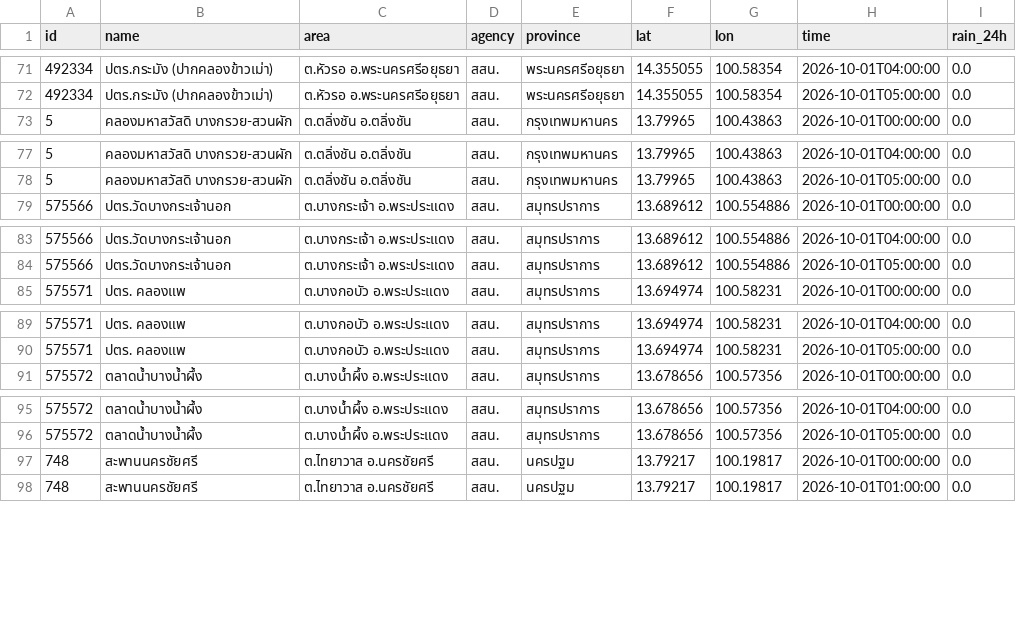
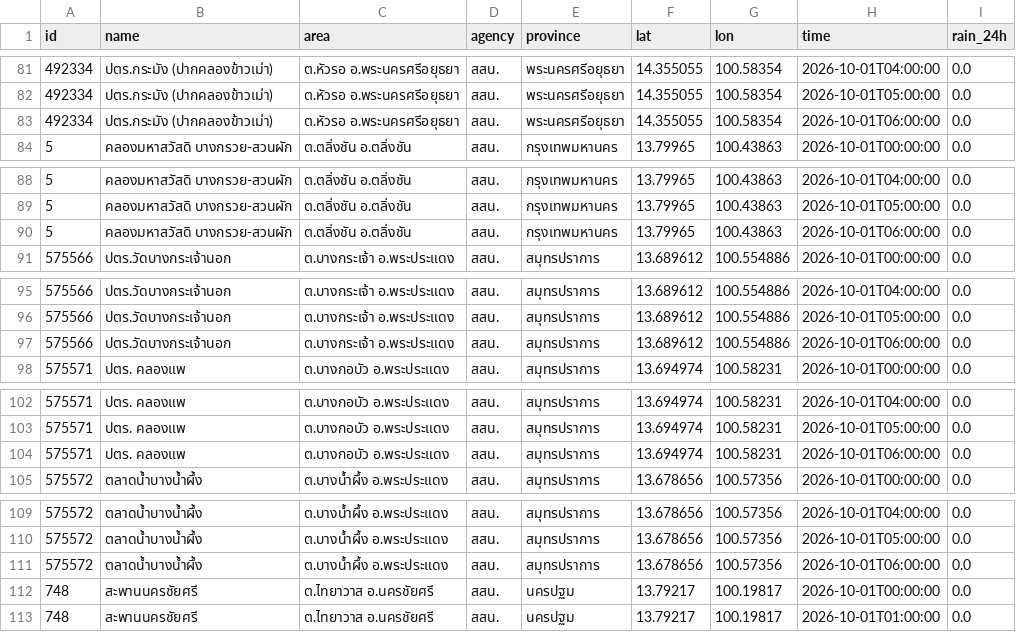
Before and after one commit to Navavit/consolidated-weather, a CSV file: obs/thaiwater/2026-10-01.csv, drawn as a sheet; only a part is shown, gaps mark what is left out; the diff covers the shown part only.

```diff
--- a/obs/thaiwater/2026-10-01.csv
+++ b/obs/thaiwater/2026-10-01.csv
@@ -72,2 +82,3 @@ id,name,area,agency,province,lat,lon,time,rain_24h
 492334,ปตร.กระมัง (ปากคลองข้าวเม่า),ต.หัวรอ อ.พระนครศรีอยุธยา,สสน.,พระนครศรีอยุธยา,14.355055,100.58354,2026-10-01T05:00:00,0.0
+492334,ปตร.กระมัง (ปากคลองข้าวเม่า),ต.หัวรอ อ.พระนครศรีอยุธยา,สสน.,พระนครศรีอยุธยา,14.355055,100.58354,2026-10-01T06:00:00,0.0
 5,คลองมหาสวัสดิ บางกรวย-สวนผัก,ต.ตลิ่งชัน อ.ตลิ่งชัน,สสน.,กรุงเทพมหานคร,13.79965,100.43863,2026-10-01T00:00:00,0.0
@@ -78,2 +89,3 @@ id,name,area,agency,province,lat,lon,time,rain_24h
 5,คลองมหาสวัสดิ บางกรวย-สวนผัก,ต.ตลิ่งชัน อ.ตลิ่งชัน,สสน.,กรุงเทพมหานคร,13.79965,100.43863,2026-10-01T05:00:00,0.0
+5,คลองมหาสวัสดิ บางกรวย-สวนผัก,ต.ตลิ่งชัน อ.ตลิ่งชัน,สสน.,กรุงเทพมหานคร,13.79965,100.43863,2026-10-01T06:00:00,0.0
 575566,ปตร.วัดบางกระเจ้านอก,ต.บางกระเจ้า อ.พระประแดง,สสน.,สมุทรปราการ,13.689612,100.554886,2026-10-01T00:00:00,0.0
@@ -84,2 +96,3 @@ id,name,area,agency,province,lat,lon,time,rain_24h
 575566,ปตร.วัดบางกระเจ้านอก,ต.บางกระเจ้า อ.พระประแดง,สสน.,สมุทรปราการ,13.689612,100.554886,2026-10-01T05:00:00,0.0
+575566,ปตร.วัดบางกระเจ้านอก,ต.บางกระเจ้า อ.พระประแดง,สสน.,สมุทรปราการ,13.689612,100.554886,2026-10-01T06:00:00,0.0
 575571,ปตร. คลองแพ,ต.บางกอบัว อ.พระประแดง,สสน.,สมุทรปราการ,13.694974,100.58231,2026-10-01T00:00:00,0.0
@@ -90,2 +103,3 @@ id,name,area,agency,province,lat,lon,time,rain_24h
 575571,ปตร. คลองแพ,ต.บางกอบัว อ.พระประแดง,สสน.,สมุทรปราการ,13.694974,100.58231,2026-10-01T05:00:00,0.0
+575571,ปตร. คลองแพ,ต.บางกอบัว อ.พระประแดง,สสน.,สมุทรปราการ,13.694974,100.58231,2026-10-01T06:00:00,0.0
 575572,ตลาดน้ำบางน้ำผึ้ง,ต.บางน้ำผึ้ง อ.พระประแดง,สสน.,สมุทรปราการ,13.678656,100.57356,2026-10-01T00:00:00,0.0
@@ -96,2 +110,3 @@ id,name,area,agency,province,lat,lon,time,rain_24h
 575572,ตลาดน้ำบางน้ำผึ้ง,ต.บางน้ำผึ้ง อ.พระประแดง,สสน.,สมุทรปราการ,13.678656,100.57356,2026-10-01T05:00:00,0.0
+575572,ตลาดน้ำบางน้ำผึ้ง,ต.บางน้ำผึ้ง อ.พระประแดง,สสน.,สมุทรปราการ,13.678656,100.57356,2026-10-01T06:00:00,0.0
 748,สะพานนครชัยศรี,ต.ไทยาวาส อ.นครชัยศรี,สสน.,นครปฐม,13.79217,100.19817,2026-10-01T00:00:00,0.0
```
Also changed, not shown: 17 added rows elsewhere in this file, obs/tw1h/2026-10-01.csv, 53 other files.
